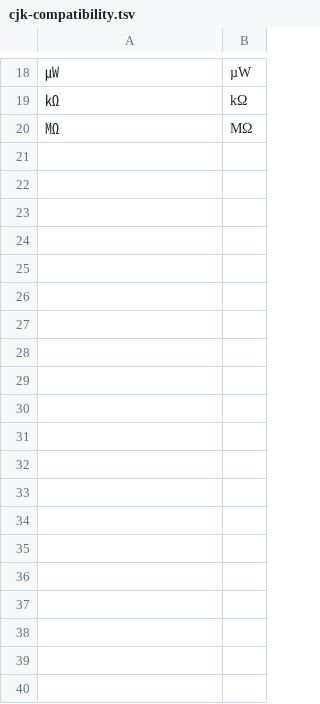
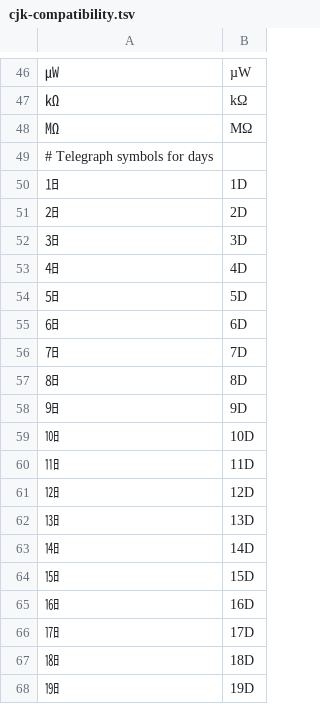
Before and after one commit to anyascii/anyascii, a TSV file: input/tables/cjk-compatibility.tsv, drawn as a sheet; only a part is shown, gaps mark what is left out; the diff covers the shown part only.

```diff
--- a/input/tables/cjk-compatibility.tsv
+++ b/input/tables/cjk-compatibility.tsv
@@ -20 +48,21 @@
 ㏁	MΩ
+# Telegraph symbols for days
+㏠	1D
+㏡	2D
+㏢	3D
+㏣	4D
+㏤	5D
+㏥	6D
+㏦	7D
+㏧	8D
+㏨	9D
+㏩	10D
+㏪	11D
+㏫	12D
+㏬	13D
+㏭	14D
+㏮	15D
+㏯	16D
+㏰	17D
+㏱	18D
+㏲	19D
```
Also changed, not shown: 40 added rows and 1 edited cell elsewhere in this file, input/tables/cjk-symbols-and-punctuation.tsv, input/tables/enclosed-alphanumeric-supplement.tsv, 54 other files.
